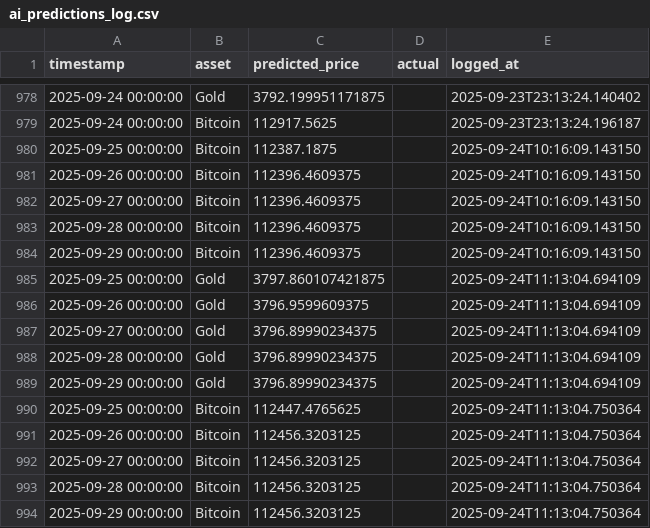
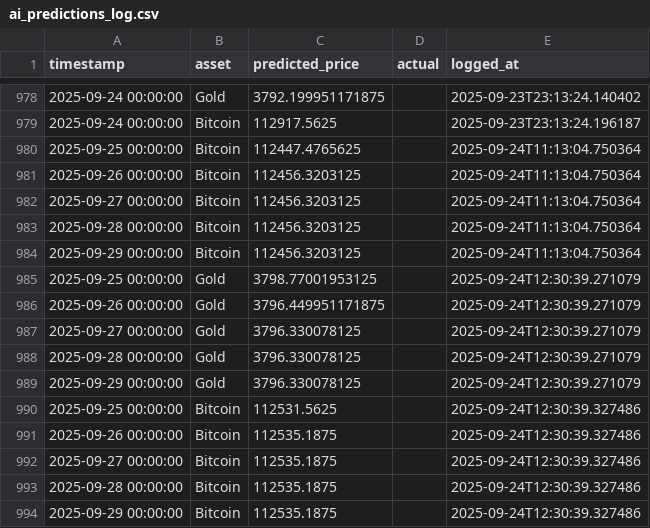
Before and after one commit to mehernsiri-cloud/gold-bitcoin-matrix, a CSV file: data/ai_predictions_log.csv, drawn as a sheet; only a part is shown, gaps mark what is left out; removed rows and columns are numbered as before the commit, all else as after; the diff names each change by its address in the sheet, - before the commit and + after, or states it on an @@ line.

```diff
--- a/data/ai_predictions_log.csv
+++ b/data/ai_predictions_log.csv
-row 980: 2025-09-25 00:00:00 | Bitcoin | 112387.1875 |  | 2025-09-24T10:16:09.143150
-row 981: 2025-09-26 00:00:00 | Bitcoin | 112396.4609375 |  | 2025-09-24T10:16:09.143150
-row 982: 2025-09-27 00:00:00 | Bitcoin | 112396.4609375 |  | 2025-09-24T10:16:09.143150
-row 983: 2025-09-28 00:00:00 | Bitcoin | 112396.4609375 |  | 2025-09-24T10:16:09.143150
-row 984: 2025-09-29 00:00:00 | Bitcoin | 112396.4609375 |  | 2025-09-24T10:16:09.143150
-row 985: 2025-09-25 00:00:00 | Gold | 3797.860107421875 |  | 2025-09-24T11:13:04.694109
-row 986: 2025-09-26 00:00:00 | Gold | 3796.9599609375 |  | 2025-09-24T11:13:04.694109
-row 987: 2025-09-27 00:00:00 | Gold | 3796.89990234375 |  | 2025-09-24T11:13:04.694109
-row 988: 2025-09-28 00:00:00 | Gold | 3796.89990234375 |  | 2025-09-24T11:13:04.694109
-row 989: 2025-09-29 00:00:00 | Gold | 3796.89990234375 |  | 2025-09-24T11:13:04.694109
+row 985: 2025-09-25 00:00:00 | Gold | 3798.77001953125 |  | 2025-09-24T12:30:39.271079
+row 986: 2025-09-26 00:00:00 | Gold | 3796.449951171875 |  | 2025-09-24T12:30:39.271079
+row 987: 2025-09-27 00:00:00 | Gold | 3796.330078125 |  | 2025-09-24T12:30:39.271079
+row 988: 2025-09-28 00:00:00 | Gold | 3796.330078125 |  | 2025-09-24T12:30:39.271079
+row 989: 2025-09-29 00:00:00 | Gold | 3796.330078125 |  | 2025-09-24T12:30:39.271079
+row 990: 2025-09-25 00:00:00 | Bitcoin | 112531.5625 |  | 2025-09-24T12:30:39.327486
+row 991: 2025-09-26 00:00:00 | Bitcoin | 112535.1875 |  | 2025-09-24T12:30:39.327486
+row 992: 2025-09-27 00:00:00 | Bitcoin | 112535.1875 |  | 2025-09-24T12:30:39.327486
+row 993: 2025-09-28 00:00:00 | Bitcoin | 112535.1875 |  | 2025-09-24T12:30:39.327486
+row 994: 2025-09-29 00:00:00 | Bitcoin | 112535.1875 |  | 2025-09-24T12:30:39.327486
```
Also changed, not shown: data/actual_data.csv, data/predictions_log.csv.
